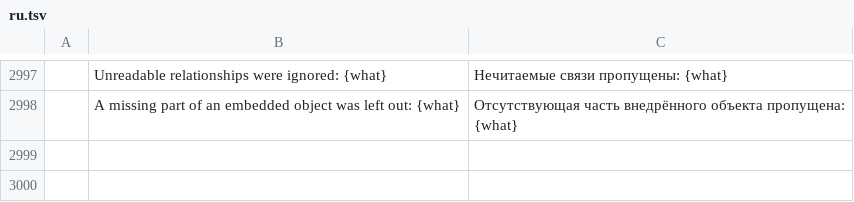
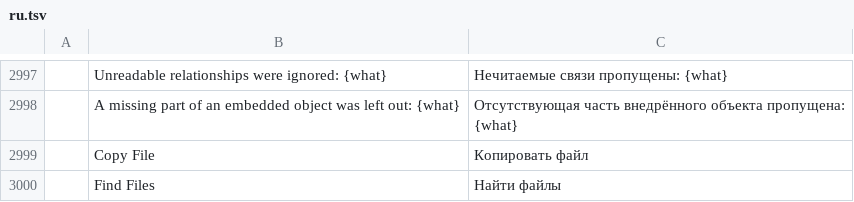
Before and after one commit to chatraweechai/doc4me, a TSV file: crates/ui-egui/src/i18n/ru.tsv, drawn as a sheet; only a part is shown, gaps mark what is left out; the diff names each change by its address in the sheet, - before the commit and + after, or states it on an @@ line.

```diff
--- a/crates/ui-egui/src/i18n/ru.tsv
+++ b/crates/ui-egui/src/i18n/ru.tsv
+row 2999:  | Copy File | Копировать файл
+row 3000:  | Find Files | Найти файлы
```
Also changed, not shown: crates/ui-egui/src/i18n/ja.tsv, crates/ui-egui/src/i18n/sr.tsv, 31 other files.
